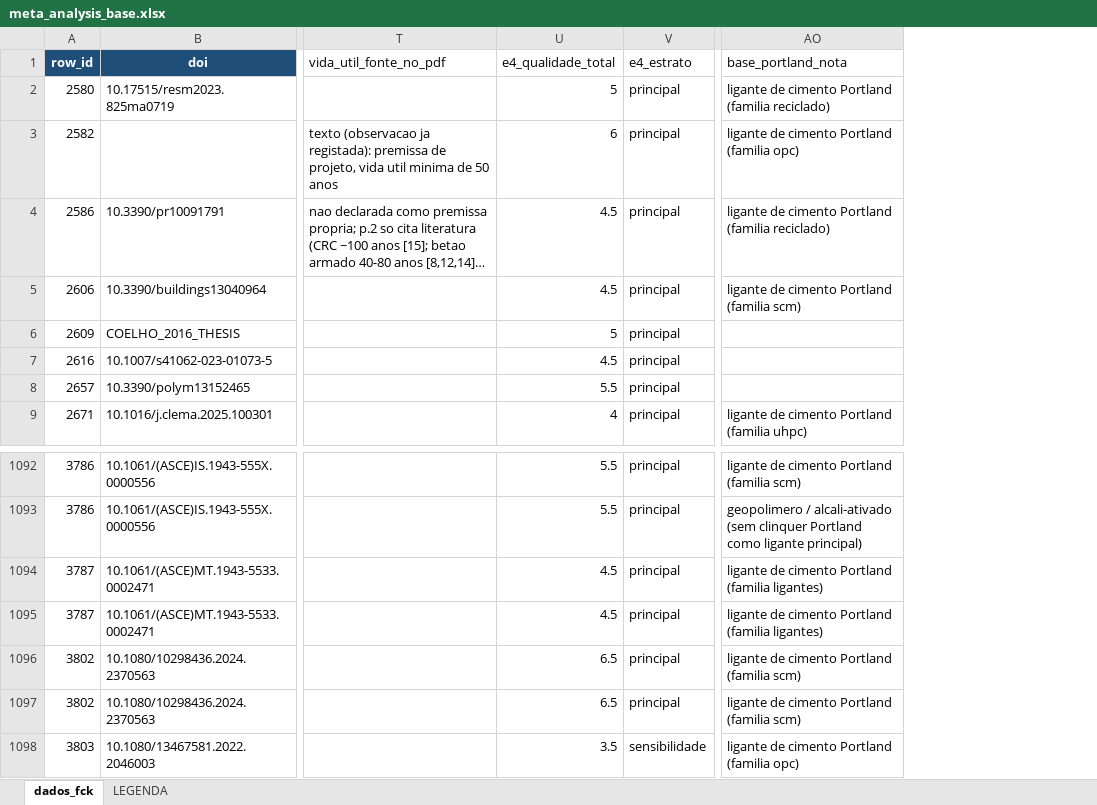
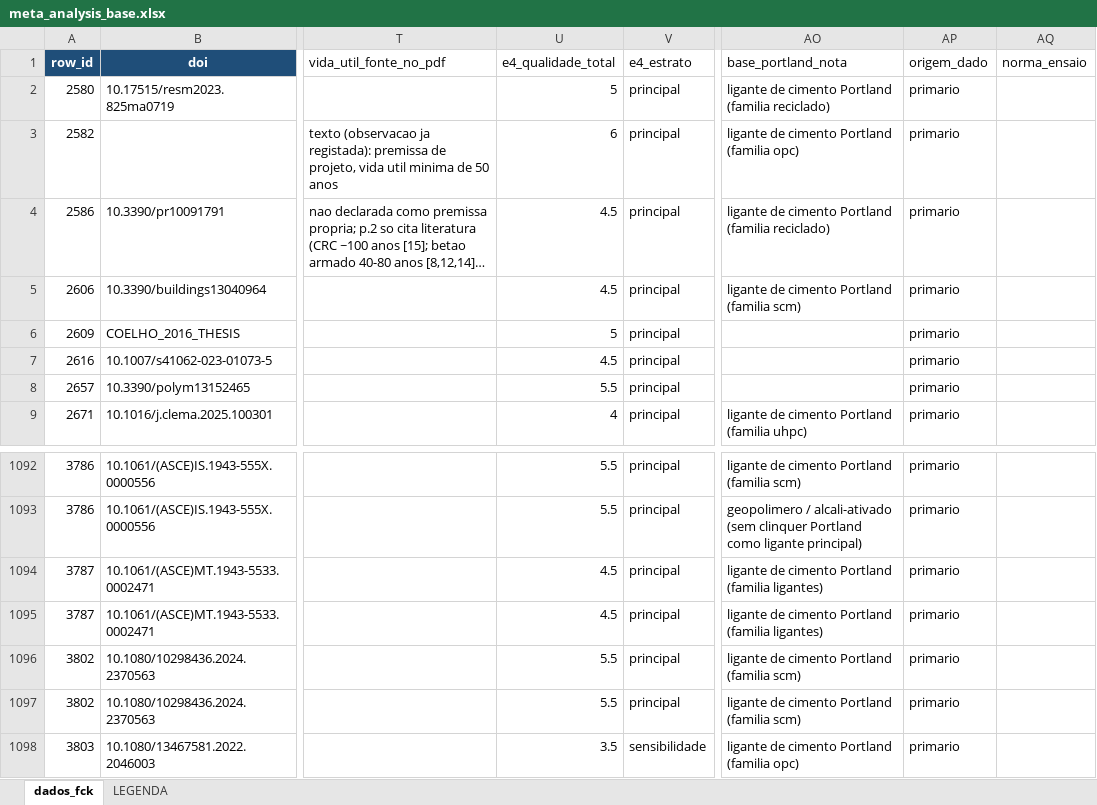
Before and after one commit to kielima/revisao-sistematica-literatura, an Excel workbook: meta_analysis_base.xlsx, sheet dados_fck, drawn as a sheet; only a part is shown, gaps mark what is left out; long unchanged cells end in …; values as stored, in another font and other column widths than the file's, no borders; the diff names each change by its address in the sheet, - before the commit and + after, or states it on an @@ line.

```diff
--- a/meta_analysis_base.xlsx (sheet dados_fck)
+++ b/meta_analysis_base.xlsx (sheet dados_fck)
+column AP (origem_dado), rows 2-9: all primario; rows 1092-1098: all primario
+column AQ (norma_ensaio), empty
-U1096:U1097 (e4_qualidade_total): 6.5
+U1096:U1097 (e4_qualidade_total): 5.5
```
Also changed, not shown: 26 other files.
